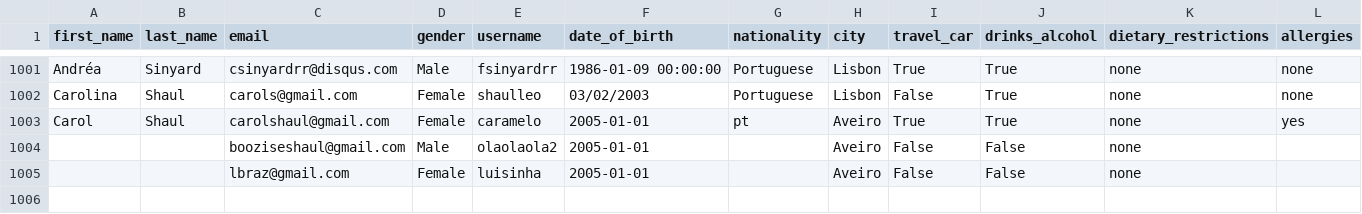
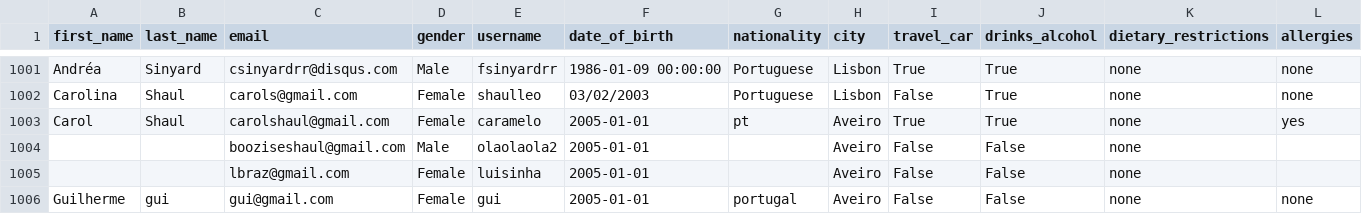
Before and after one commit to shaulleo/FlavourFlix, a CSV file: data/clientDataClean.csv, drawn as a sheet; only a part is shown, gaps mark what is left out; rows hold the shown columns only; the diff names each change by its address in the sheet, - before the commit and + after, or states it on an @@ line.

```diff
--- a/data/clientDataClean.csv
+++ b/data/clientDataClean.csv
+row 1006: Guilherme | gui | gui@gmail.com | Female | gui | 2005-01-01 | portugal | Aveiro | False | False | none | none
```
Also changed, not shown: data/reservations.csv, 3 other files.
